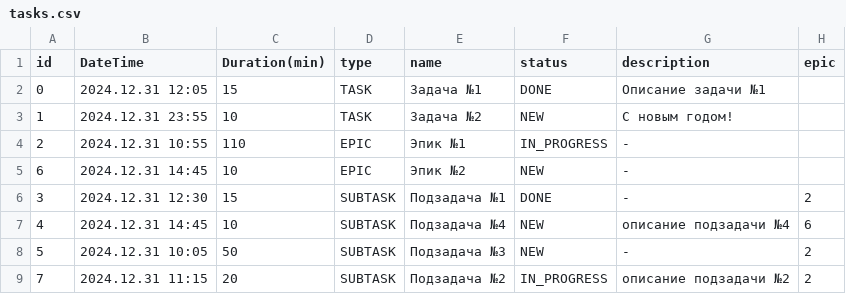
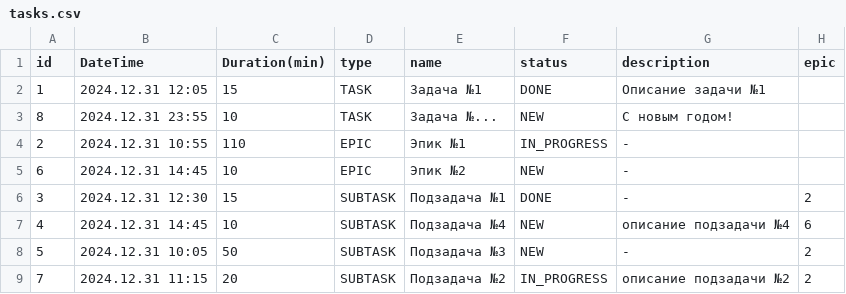
Before and after one commit to andrej1307/java-kanban, a CSV file: data/tasks.csv, drawn as a sheet.

Commit message:
Спринт 9. Реализован HTTP сервер и API диспетчера задач.

```diff
--- a/data/tasks.csv
+++ b/data/tasks.csv
@@ -1,4 +1,4 @@
 id;DateTime;Duration(min);type;name;status;description;epic
-0;2024.12.31 12:05;15;TASK;Задача №1;DONE;Описание задачи №1;
-1;2024.12.31 23:55;10;TASK;Задача №2;NEW;С новым годом!;
+1;2024.12.31 12:05;15;TASK;Задача №1;DONE;Описание задачи №1;
+8;2024.12.31 23:55;10;TASK;Задача №...;NEW;С новым годом!;
 2;2024.12.31 10:55;110;EPIC;Эпик №1;IN_PROGRESS;-;
```
Also changed, not shown: 25 other files.
